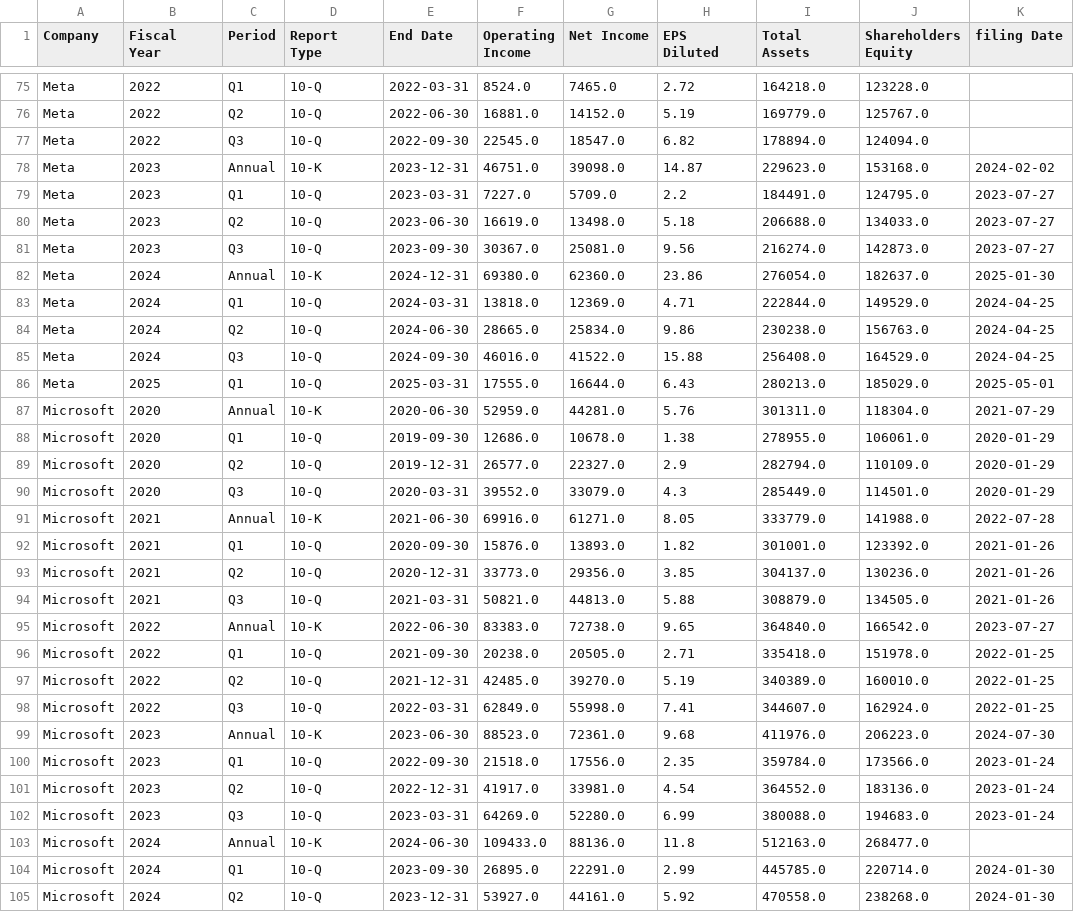
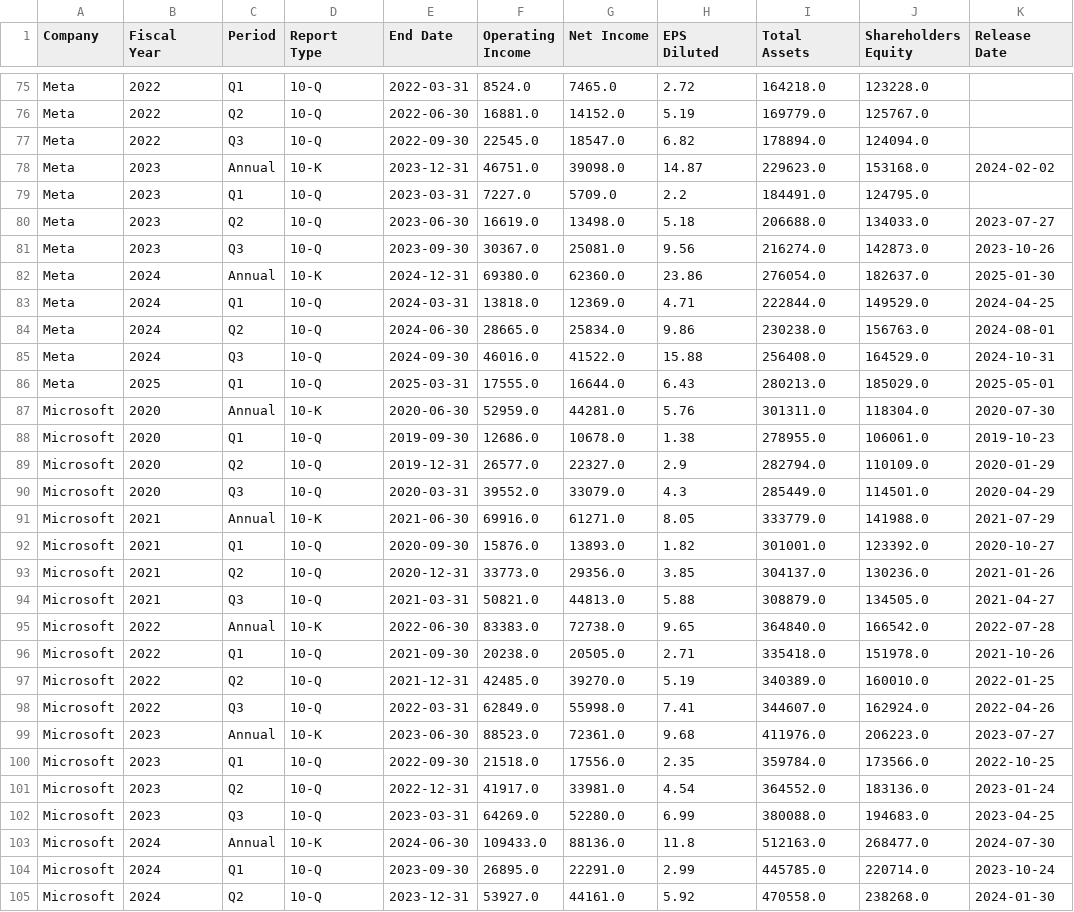
Before and after one commit to prometheus-11team/prometheus-11team, a CSV file: store data/M7_financial_data_2020_2025.csv, drawn as a sheet; only a part is shown, gaps mark what is left out; the diff covers the shown part only.

```diff
--- a/store data/M7_financial_data_2020_2025.csv
+++ b/store data/M7_financial_data_2020_2025.csv
@@ -1 +1 @@
-Company,Fiscal Year,Period,Report Type,End Date,Operating Income,Net Income,EPS Diluted,Total Assets,Shareholders Equity,filing Date
+Company,Fiscal Year,Period,Report Type,End Date,Operating Income,Net Income,EPS Diluted,Total Assets,Shareholders Equity,Release Date
@@ -78,28 +78,28 @@ Meta,2022,Q3,10-Q,2022-09-30,22545.0,18547.0,6.82,178894.0,124094.0,
 Meta,2023,Annual,10-K,2023-12-31,46751.0,39098.0,14.87,229623.0,153168.0,2024-02-02
-Meta,2023,Q1,10-Q,2023-03-31,7227.0,5709.0,2.2,184491.0,124795.0,2023-07-27
+Meta,2023,Q1,10-Q,2023-03-31,7227.0,5709.0,2.2,184491.0,124795.0,
 Meta,2023,Q2,10-Q,2023-06-30,16619.0,13498.0,5.18,206688.0,134033.0,2023-07-27
-Meta,2023,Q3,10-Q,2023-09-30,30367.0,25081.0,9.56,216274.0,142873.0,2023-07-27
+Meta,2023,Q3,10-Q,2023-09-30,30367.0,25081.0,9.56,216274.0,142873.0,2023-10-26
 Meta,2024,Annual,10-K,2024-12-31,69380.0,62360.0,23.86,276054.0,182637.0,2025-01-30
 Meta,2024,Q1,10-Q,2024-03-31,13818.0,12369.0,4.71,222844.0,149529.0,2024-04-25
-Meta,2024,Q2,10-Q,2024-06-30,28665.0,25834.0,9.86,230238.0,156763.0,2024-04-25
-Meta,2024,Q3,10-Q,2024-09-30,46016.0,41522.0,15.88,256408.0,164529.0,2024-04-25
+Meta,2024,Q2,10-Q,2024-06-30,28665.0,25834.0,9.86,230238.0,156763.0,2024-08-01
+Meta,2024,Q3,10-Q,2024-09-30,46016.0,41522.0,15.88,256408.0,164529.0,2024-10-31
 Meta,2025,Q1,10-Q,2025-03-31,17555.0,16644.0,6.43,280213.0,185029.0,2025-05-01
-Microsoft,2020,Annual,10-K,2020-06-30,52959.0,44281.0,5.76,301311.0,118304.0,2021-07-29
-Microsoft,2020,Q1,10-Q,2019-09-30,12686.0,10678.0,1.38,278955.0,106061.0,2020-01-29
+Microsoft,2020,Annual,10-K,2020-06-30,52959.0,44281.0,5.76,301311.0,118304.0,2020-07-30
+Microsoft,2020,Q1,10-Q,2019-09-30,12686.0,10678.0,1.38,278955.0,106061.0,2019-10-23
 Microsoft,2020,Q2,10-Q,2019-12-31,26577.0,22327.0,2.9,282794.0,110109.0,2020-01-29
-Microsoft,2020,Q3,10-Q,2020-03-31,39552.0,33079.0,4.3,285449.0,114501.0,2020-01-29
-Microsoft,2021,Annual,10-K,2021-06-30,69916.0,61271.0,8.05,333779.0,141988.0,2022-07-28
-Microsoft,2021,Q1,10-Q,2020-09-30,15876.0,13893.0,1.82,301001.0,123392.0,2021-01-26
+Microsoft,2020,Q3,10-Q,2020-03-31,39552.0,33079.0,4.3,285449.0,114501.0,2020-04-29
+Microsoft,2021,Annual,10-K,2021-06-30,69916.0,61271.0,8.05,333779.0,141988.0,2021-07-29
+Microsoft,2021,Q1,10-Q,2020-09-30,15876.0,13893.0,1.82,301001.0,123392.0,2020-10-27
 Microsoft,2021,Q2,10-Q,2020-12-31,33773.0,29356.0,3.85,304137.0,130236.0,2021-01-26
-Microsoft,2021,Q3,10-Q,2021-03-31,50821.0,44813.0,5.88,308879.0,134505.0,2021-01-26
-Microsoft,2022,Annual,10-K,2022-06-30,83383.0,72738.0,9.65,364840.0,166542.0,2023-07-27
-Microsoft,2022,Q1,10-Q,2021-09-30,20238.0,20505.0,2.71,335418.0,151978.0,2022-01-25
+Microsoft,2021,Q3,10-Q,2021-03-31,50821.0,44813.0,5.88,308879.0,134505.0,2021-04-27
+Microsoft,2022,Annual,10-K,2022-06-30,83383.0,72738.0,9.65,364840.0,166542.0,2022-07-28
+Microsoft,2022,Q1,10-Q,2021-09-30,20238.0,20505.0,2.71,335418.0,151978.0,2021-10-26
 Microsoft,2022,Q2,10-Q,2021-12-31,42485.0,39270.0,5.19,340389.0,160010.0,2022-01-25
-Microsoft,2022,Q3,10-Q,2022-03-31,62849.0,55998.0,7.41,344607.0,162924.0,2022-01-25
-Microsoft,2023,Annual,10-K,2023-06-30,88523.0,72361.0,9.68,411976.0,206223.0,2024-07-30
-Microsoft,2023,Q1,10-Q,2022-09-30,21518.0,17556.0,2.35,359784.0,173566.0,2023-01-24
+Microsoft,2022,Q3,10-Q,2022-03-31,62849.0,55998.0,7.41,344607.0,162924.0,2022-04-26
+Microsoft,2023,Annual,10-K,2023-06-30,88523.0,72361.0,9.68,411976.0,206223.0,2023-07-27
+Microsoft,2023,Q1,10-Q,2022-09-30,21518.0,17556.0,2.35,359784.0,173566.0,2022-10-25
 Microsoft,2023,Q2,10-Q,2022-12-31,41917.0,33981.0,4.54,364552.0,183136.0,2023-01-24
-Microsoft,2023,Q3,10-Q,2023-03-31,64269.0,52280.0,6.99,380088.0,194683.0,2023-01-24
-Microsoft,2024,Annual,10-K,2024-06-30,109433.0,88136.0,11.8,512163.0,268477.0,
-Microsoft,2024,Q1,10-Q,2023-09-30,26895.0,22291.0,2.99,445785.0,220714.0,2024-01-30
+Microsoft,2023,Q3,10-Q,2023-03-31,64269.0,52280.0,6.99,380088.0,194683.0,2023-04-25
+Microsoft,2024,Annual,10-K,2024-06-30,109433.0,88136.0,11.8,512163.0,268477.0,2024-07-30
+Microsoft,2024,Q1,10-Q,2023-09-30,26895.0,22291.0,2.99,445785.0,220714.0,2023-10-24
 Microsoft,2024,Q2,10-Q,2023-12-31,53927.0,44161.0,5.92,470558.0,238268.0,2024-01-30
```
Also changed, not shown: 66 edited cells elsewhere in this file, 1 other file.
